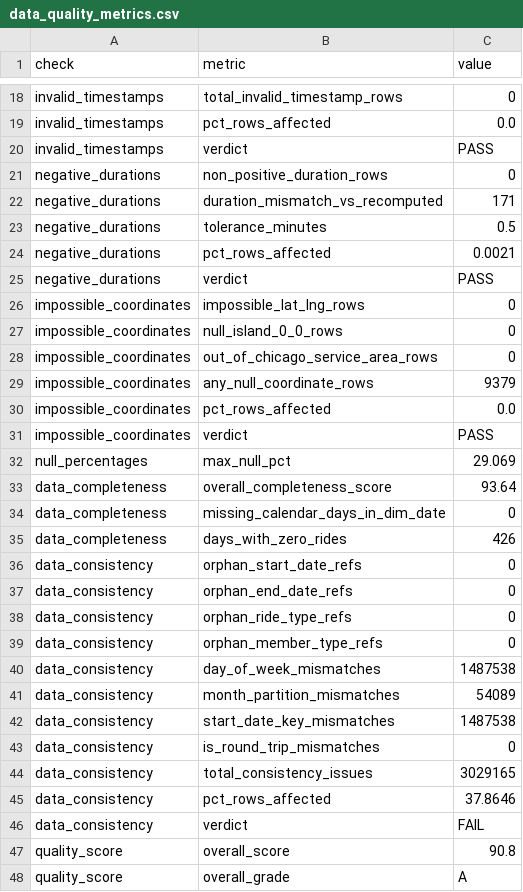
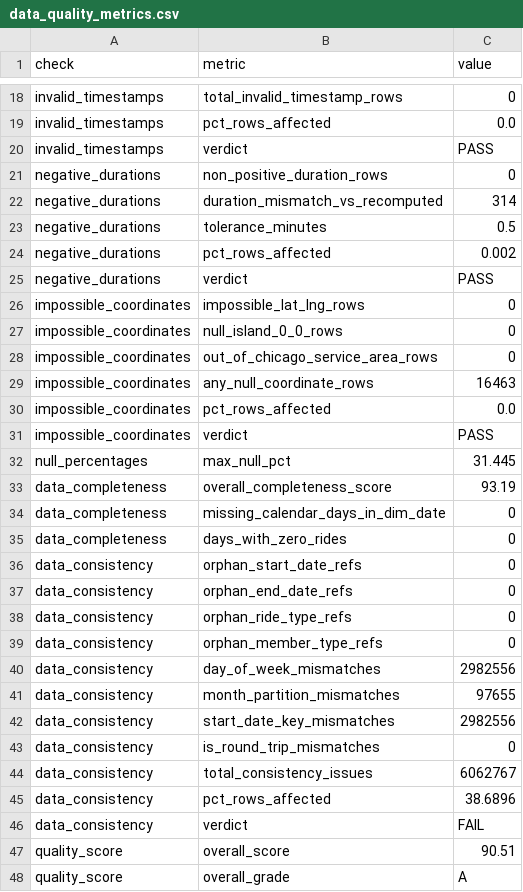
Before and after one commit to shkungulio/comprehensive_divvy_bike_sharing_analytics, a CSV file: reports/data_quality_reports/data_quality_metrics.csv, drawn as a sheet; only a part is shown, gaps mark what is left out; the diff covers the shown part only.

```diff
--- a/reports/data_quality_reports/data_quality_metrics.csv
+++ b/reports/data_quality_reports/data_quality_metrics.csv
@@ -21,5 +21,5 @@ invalid_timestamps,verdict,PASS
 negative_durations,non_positive_duration_rows,0
-negative_durations,duration_mismatch_vs_recomputed,171
+negative_durations,duration_mismatch_vs_recomputed,314
 negative_durations,tolerance_minutes,0.5
-negative_durations,pct_rows_affected,0.0021
+negative_durations,pct_rows_affected,0.002
 negative_durations,verdict,PASS
@@ -28,9 +28,9 @@ impossible_coordinates,null_island_0_0_rows,0
 impossible_coordinates,out_of_chicago_service_area_rows,0
-impossible_coordinates,any_null_coordinate_rows,9379
+impossible_coordinates,any_null_coordinate_rows,16463
 impossible_coordinates,pct_rows_affected,0.0
 impossible_coordinates,verdict,PASS
-null_percentages,max_null_pct,29.069
-data_completeness,overall_completeness_score,93.64
+null_percentages,max_null_pct,31.445
+data_completeness,overall_completeness_score,93.19
 data_completeness,missing_calendar_days_in_dim_date,0
-data_completeness,days_with_zero_rides,426
+data_completeness,days_with_zero_rides,0
 data_consistency,orphan_start_date_refs,0
@@ -39,10 +39,10 @@ data_consistency,orphan_ride_type_refs,0
 data_consistency,orphan_member_type_refs,0
-data_consistency,day_of_week_mismatches,1487538
-data_consistency,month_partition_mismatches,54089
-data_consistency,start_date_key_mismatches,1487538
+data_consistency,day_of_week_mismatches,2982556
+data_consistency,month_partition_mismatches,97655
+data_consistency,start_date_key_mismatches,2982556
 data_consistency,is_round_trip_mismatches,0
-data_consistency,total_consistency_issues,3029165
-data_consistency,pct_rows_affected,37.8646
+data_consistency,total_consistency_issues,6062767
+data_consistency,pct_rows_affected,38.6896
 data_consistency,verdict,FAIL
-quality_score,overall_score,90.8
+quality_score,overall_score,90.51
 quality_score,overall_grade,A
```
Also changed, not shown: 3 edited cells elsewhere in this file, reports/demand_forecasting_reports/demand_forecast.csv, 24 other files.
